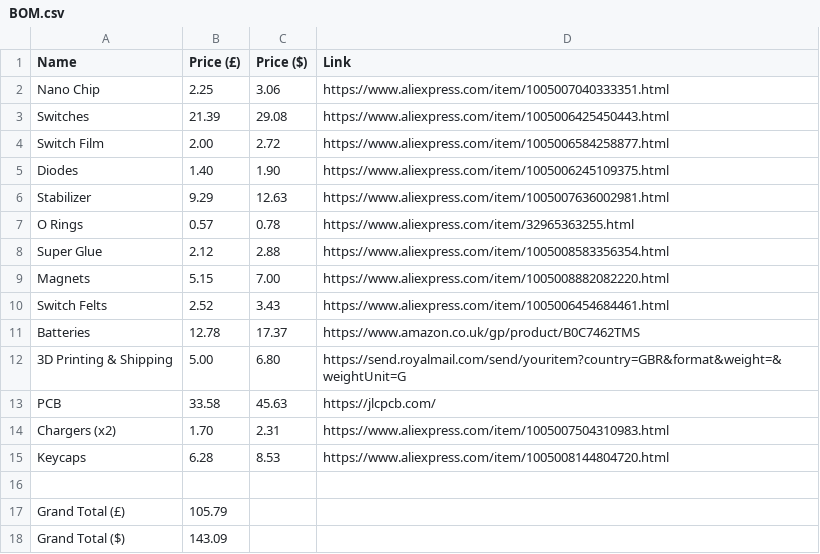
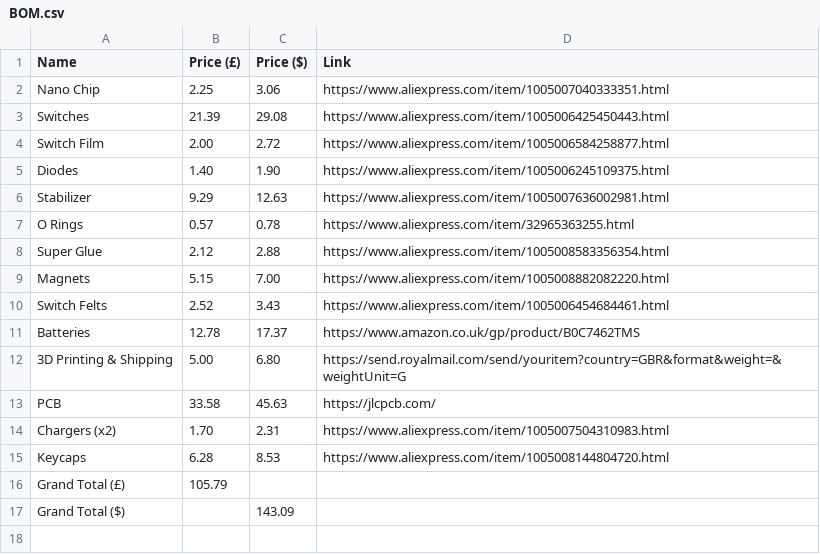
Before and after one commit to OneForFreedom/BeeBoard, a CSV file: BOM.csv, drawn as a sheet; removed rows and columns are numbered as before the commit, all else as after; the diff names each change by its address in the sheet, - before the commit and + after, or states it on an @@ line.

Commit message:
Update BOM.csv

```diff
--- a/BOM.csv
+++ b/BOM.csv
-row 16: (empty)
-B17 (Price (£)): 143.09
+B17 (Price (£)): (empty)
-C17 (Price ($)): (empty)
+C17 (Price ($)): 143.09
```
